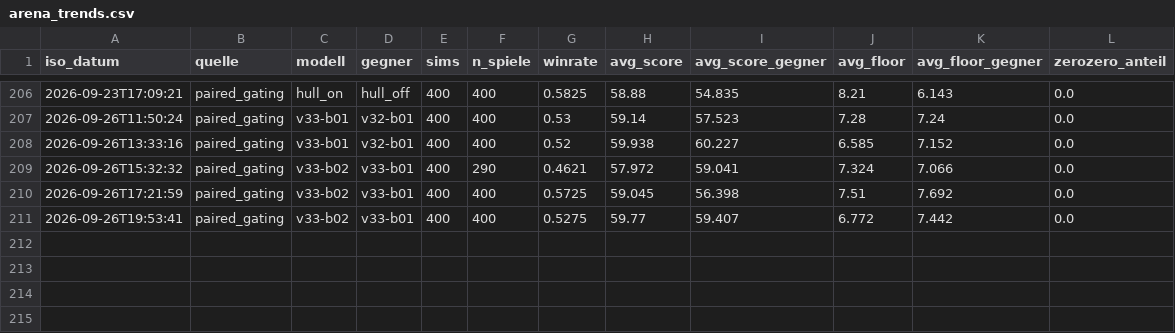
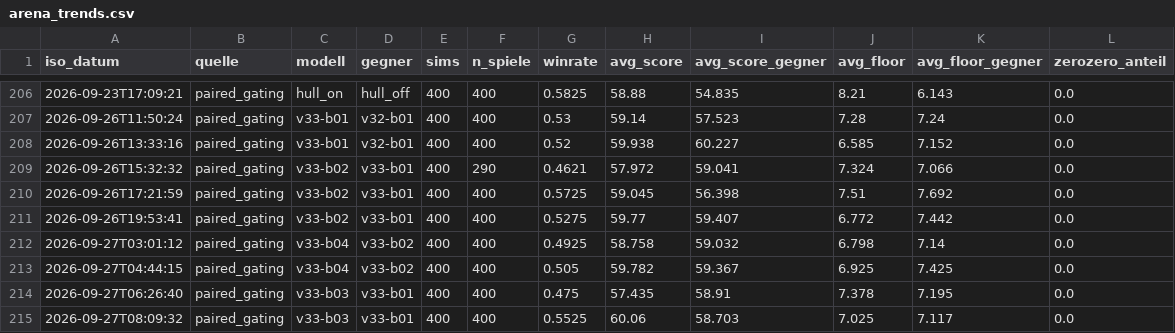
Before and after one commit to artfox1985/mosaic-AI, a CSV file: evaluations/arena_trends.csv, drawn as a sheet; only a part is shown, gaps mark what is left out.

```diff
--- a/evaluations/arena_trends.csv
+++ b/evaluations/arena_trends.csv
@@ -211 +211,5 @@ iso_datum,quelle,modell,gegner,sims,n_spiele,winrate,avg_score,avg_score_gegner,
 2026-09-26T19:53:41,paired_gating,v33-b02,v33-b01,400,400,0.5275,59.77,59.407,6.772,7.442,0.0
+2026-09-27T03:01:12,paired_gating,v33-b04,v33-b02,400,400,0.4925,58.758,59.032,6.798,7.14,0.0
+2026-09-27T04:44:15,paired_gating,v33-b04,v33-b02,400,400,0.505,59.782,59.367,6.925,7.425,0.0
+2026-09-27T06:26:40,paired_gating,v33-b03,v33-b01,400,400,0.475,57.435,58.91,7.378,7.195,0.0
+2026-09-27T08:09:32,paired_gating,v33-b03,v33-b01,400,400,0.5525,60.06,58.703,7.025,7.117,0.0
```
Also changed, not shown: evaluations/elo_history.csv, 27 other files.
